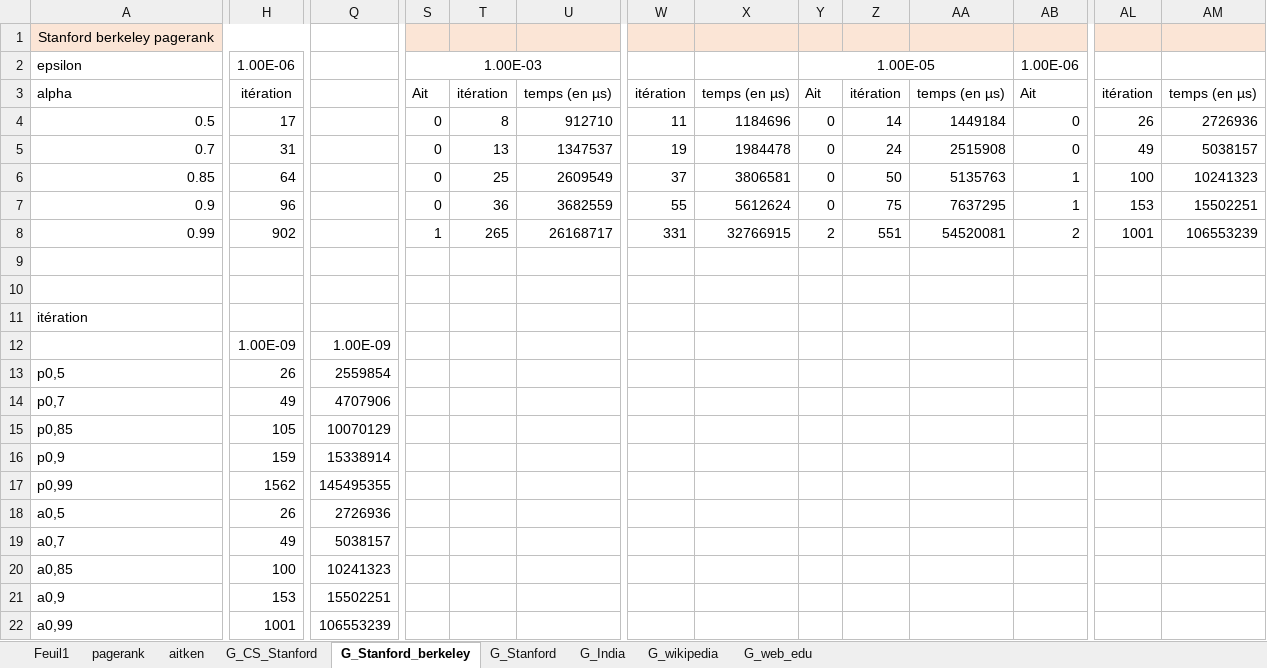
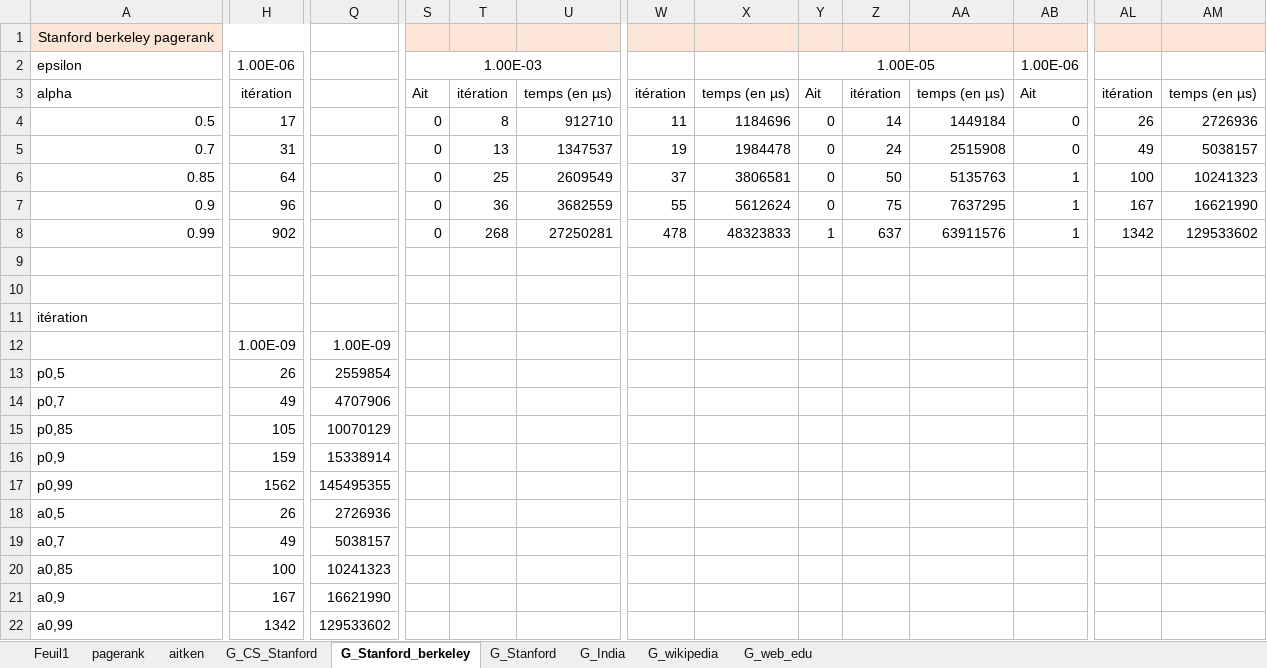
Before and after one commit to Projet-Ranking-DN-GA-PR/Projet-Ranking-Sujet-11, an Excel workbook: code-Noé/pagerank/TD2_resultat.xlsx, sheet G_Stanford_berkeley, drawn as a sheet; only a part is shown, gaps mark what is left out; values as stored, in another font and other column widths than the file's, no borders; charts and pictures not drawn; the diff covers the shown part only; the diff names each change by its address in the sheet, - before the commit and + after, or states it on an @@ line.

```diff
--- a/code-Noé/pagerank/TD2_resultat.xlsx (sheet G_Stanford_berkeley)
+++ b/code-Noé/pagerank/TD2_resultat.xlsx (sheet G_Stanford_berkeley)
-AL7: 153
+AL7: 167
-AM7: 15502251
+AM7: 16621990
-S8: 1
+S8: 0
-T8: 265
+T8: 268
-U8: 26168717
+U8: 27250281
-W8: 331
+W8: 478
-X8: 32766915
+X8: 48323833
-Y8: 2
+Y8: 1
-Z8: 551
+Z8: 637
-AA8: 54520081
+AA8: 63911576
-AB8: 2
+AB8: 1
-AL8: 1001
+AL8: 1342
-AM8: 106553239
+AM8: 129533602
-H21: 153
+H21: 167
-Q21: 15502251
+Q21: 16621990
-H22: 1001
+H22: 1342
-Q22: 106553239
+Q22: 129533602
```
Also changed, not shown: 21 edited cells elsewhere in this sheet, sheet aitken, sheet G_Stanford, sheet G_India, sheet G_web_edu, sheet G_wikipedia, sheet G_CS_Stanford, formulas that keep their value, charts or pictures, 4 other files.
